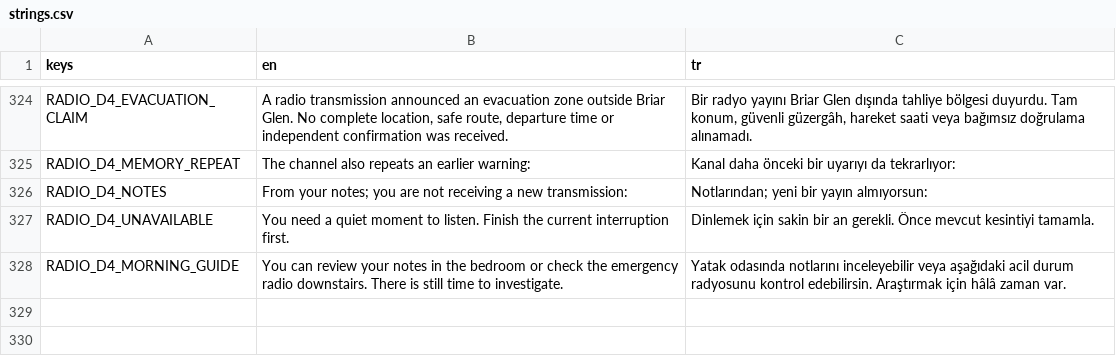
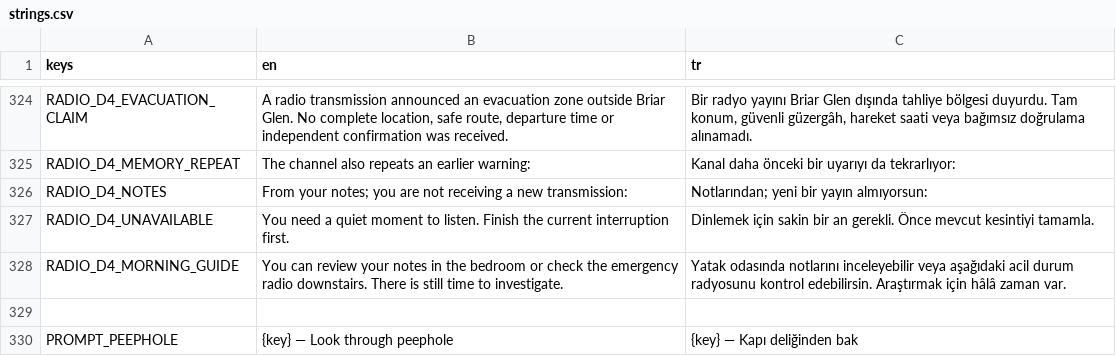
Before and after one commit to TheCaraman/SessizEv, a CSV file: localization/strings.csv, drawn as a sheet; only a part is shown, gaps mark what is left out; the diff names each change by its address in the sheet, - before the commit and + after, or states it on an @@ line.

```diff
--- a/localization/strings.csv
+++ b/localization/strings.csv
+row 329: (empty)
+row 330: PROMPT_PEEPHOLE | {key} — Look through peephole | {key} — Kapı deliğinden bak
```
Also changed, not shown: 13 other files.
